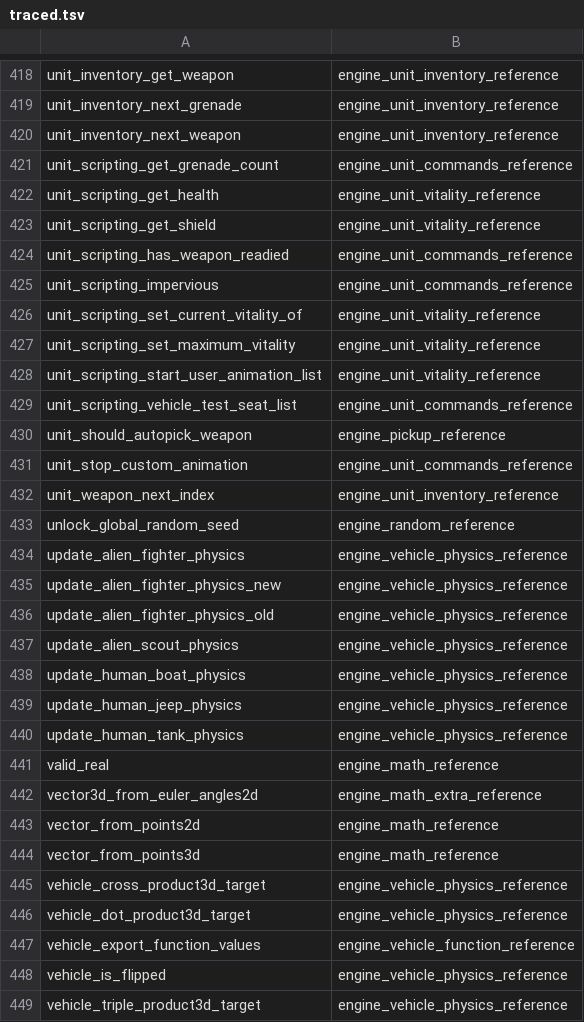
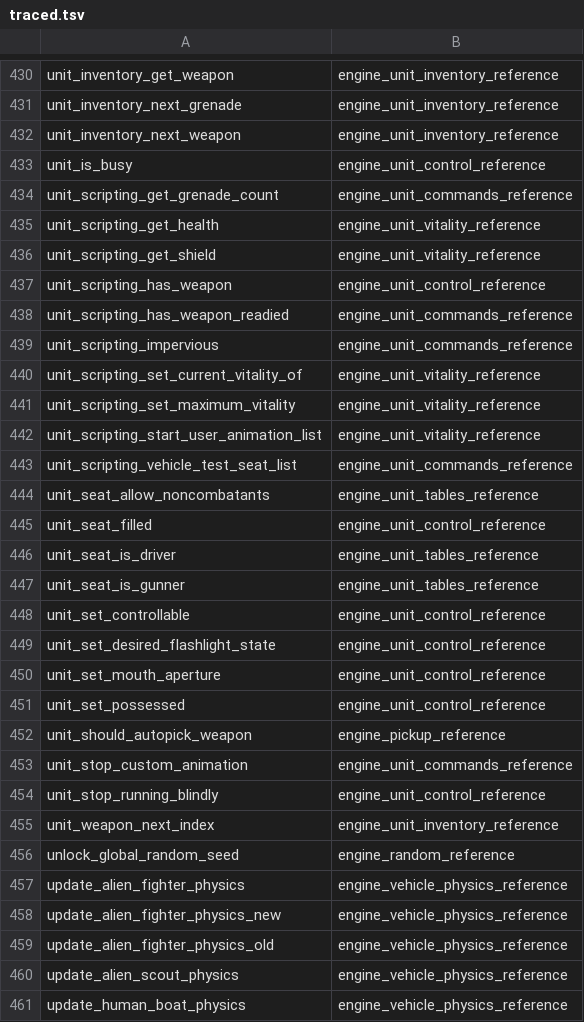
Before and after one commit to PardusEidolon/OpenCE, a TSV file: engine/census/traced.tsv, drawn as a sheet; only a part is shown, gaps mark what is left out; the shorter side is filled out with more unchanged rows; the diff covers the shown part only.

```diff
--- a/engine/census/traced.tsv
+++ b/engine/census/traced.tsv
@@ -420,2 +432,3 @@ unit_inventory_next_grenade	engine_unit_inventory_reference
 unit_inventory_next_weapon	engine_unit_inventory_reference
+unit_is_busy	engine_unit_control_reference
 unit_scripting_get_grenade_count	engine_unit_commands_reference
@@ -423,2 +436,3 @@ unit_scripting_get_health	engine_unit_vitality_reference
 unit_scripting_get_shield	engine_unit_vitality_reference
+unit_scripting_has_weapon	engine_unit_control_reference
 unit_scripting_has_weapon_readied	engine_unit_commands_reference
@@ -429,4 +443,13 @@ unit_scripting_start_user_animation_list	engine_unit_vitality_reference
 unit_scripting_vehicle_test_seat_list	engine_unit_commands_reference
+unit_seat_allow_noncombatants	engine_unit_tables_reference
+unit_seat_filled	engine_unit_control_reference
+unit_seat_is_driver	engine_unit_tables_reference
+unit_seat_is_gunner	engine_unit_tables_reference
+unit_set_controllable	engine_unit_control_reference
+unit_set_desired_flashlight_state	engine_unit_control_reference
+unit_set_mouth_aperture	engine_unit_control_reference
+unit_set_possessed	engine_unit_control_reference
 unit_should_autopick_weapon	engine_pickup_reference
 unit_stop_custom_animation	engine_unit_commands_reference
+unit_stop_running_blindly	engine_unit_control_reference
 unit_weapon_next_index	engine_unit_inventory_reference
```
Also changed, not shown: 12 added rows and 1 edited cell elsewhere in this file, engine/census/ratchet.tsv, 15 other files.
